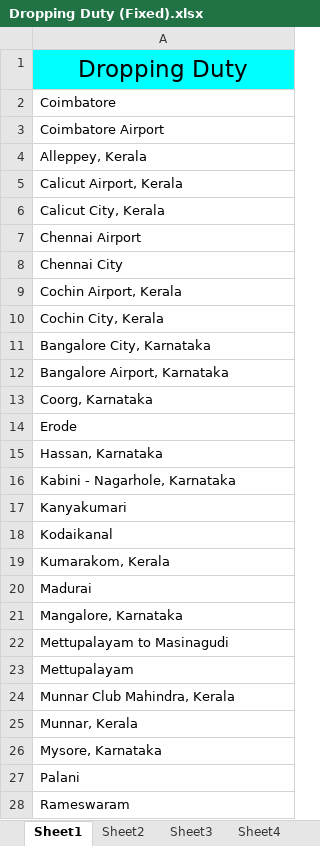
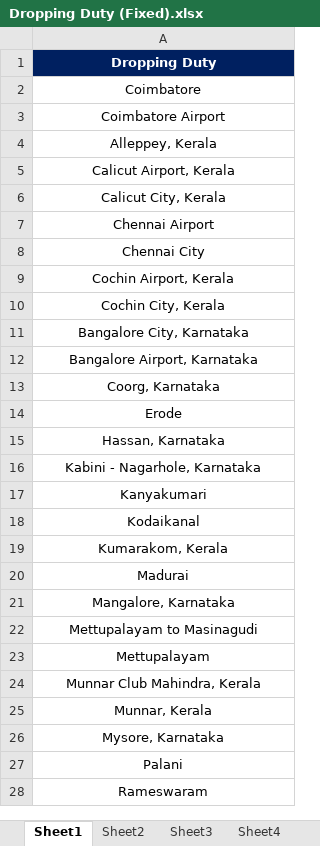
Before and after one commit to candystoregame/ootytaxi, an Excel workbook: assets/dataFiles/Dropping Duty (Fixed).xlsx, sheet Sheet1, drawn as a sheet; only a part is shown; values as stored, in another font and other column widths than the file's, no borders; the diff covers the shown part only; the diff names each change by its address in the sheet, - before the commit and + after, or states it on an @@ line.

```diff
--- a/assets/dataFiles/Dropping Duty (Fixed).xlsx (sheet Sheet1)
+++ b/assets/dataFiles/Dropping Duty (Fixed).xlsx (sheet Sheet1)
@@ A1 fill: #00FFFF → #002060, bold: off → on, text colour: black → #FFFFFF, text size: smaller @@
-A2:A28 alignment: left
+A2:A28 alignment: center
```
Also changed, not shown: cell formats elsewhere in this sheet, sheet Sheet19, sheet Sheet26, sheet Sheet4, sheet Sheet2, sheet Sheet31, sheet Sheet18, 26 more sheets, assets/dataFiles/Five Days Tour Packages.xlsx, assets/dataFiles/Four Days Tour Packages.xlsx, 36 other files.
